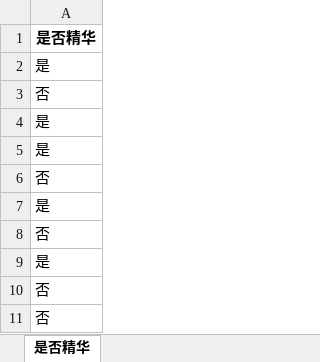
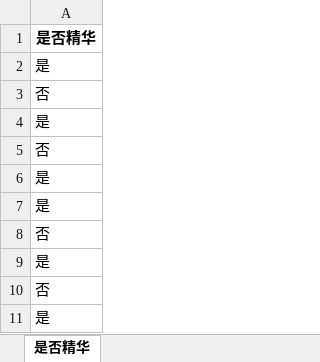
Before and after one commit to ttttonyhe/openai-sentence-generator, an Excel workbook: generated_property_values.xlsx, sheet 是否精华, drawn as a sheet; values as stored, in another font and other column widths than the file's, no borders; removed rows and columns are numbered as before the commit, all else as after; the diff names each change by its address in the sheet, - before the commit and + after, or states it on an @@ line.

```diff
--- a/generated_property_values.xlsx (sheet 是否精华)
+++ b/generated_property_values.xlsx (sheet 是否精华)
-row 10: 否
+row 5: 否
+row 6: 是
-row 11: 否
```
Also changed, not shown: properties.xlsx, 2 other files.
